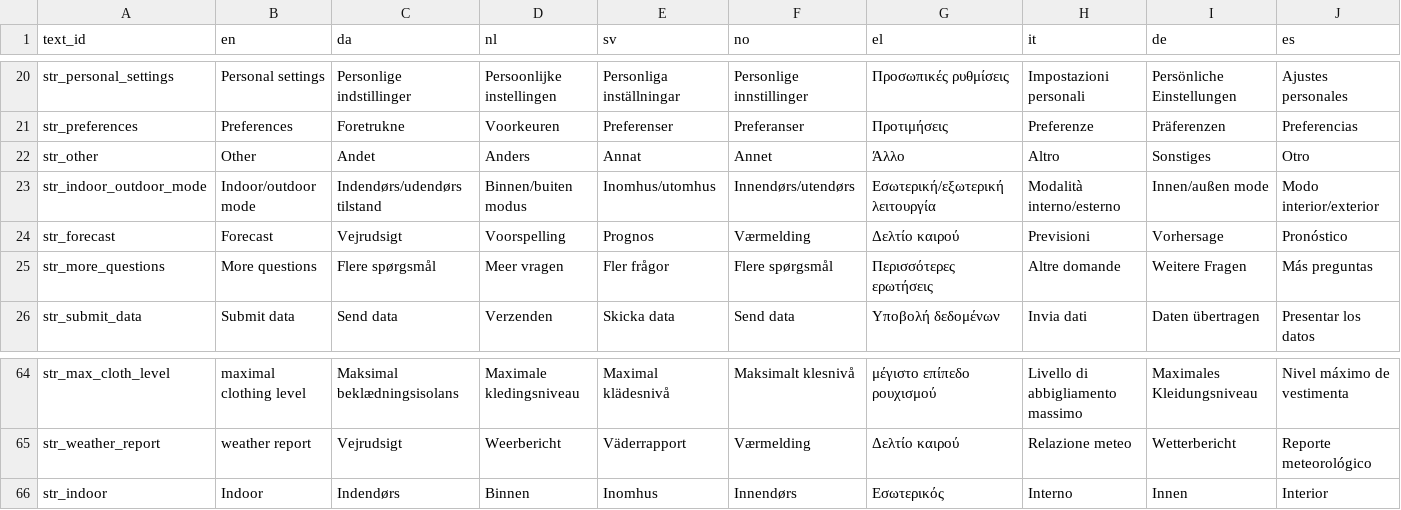
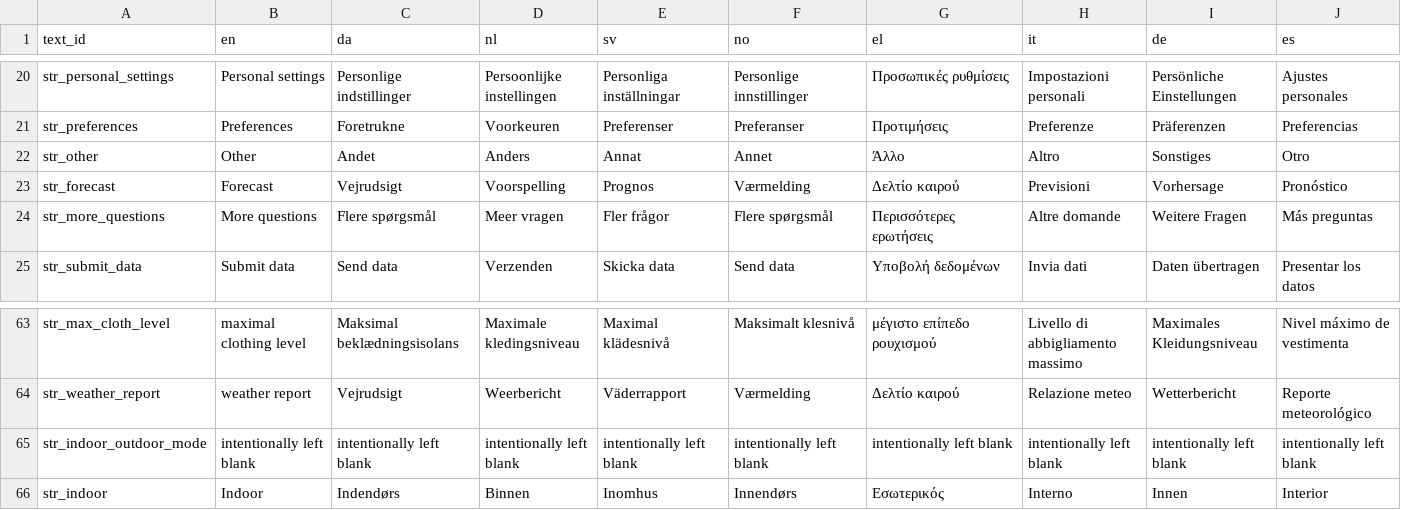
Before and after one commit to frksteenhoff/ClimApp, a CSV file: cordova/climapp/www/translations/climapp_translation_sheet - labels.csv, drawn as a sheet; only a part is shown, gaps mark what is left out; removed rows and columns are numbered as before the commit, all else as after; rows hold the shown columns only; the diff names each change by its address in the sheet, - before the commit and + after, or states it on an @@ line.

```diff
--- a/cordova/climapp/www/translations/climapp_translation_sheet - labels.csv
+++ b/cordova/climapp/www/translations/climapp_translation_sheet - labels.csv
-row 23: str_indoor_outdoor_mode | Indoor/outdoor mode | Indendørs/udendørs tilstand | Binnen/buiten modus | Inomhus/utomhus | Innendørs/utendørs | Εσωτερική/εξωτερική λειτουργία | Modalità interno/esterno | Innen/außen mode | Modo interior/exterior
+row 65: str_indoor_outdoor_mode | intentionally left blank | intentionally left blank | intentionally left blank | intentionally left blank | intentionally left blank | intentionally left blank | intentionally left blank | intentionally left blank | intentionally left blank
```
Also changed, not shown: 15 other files.
